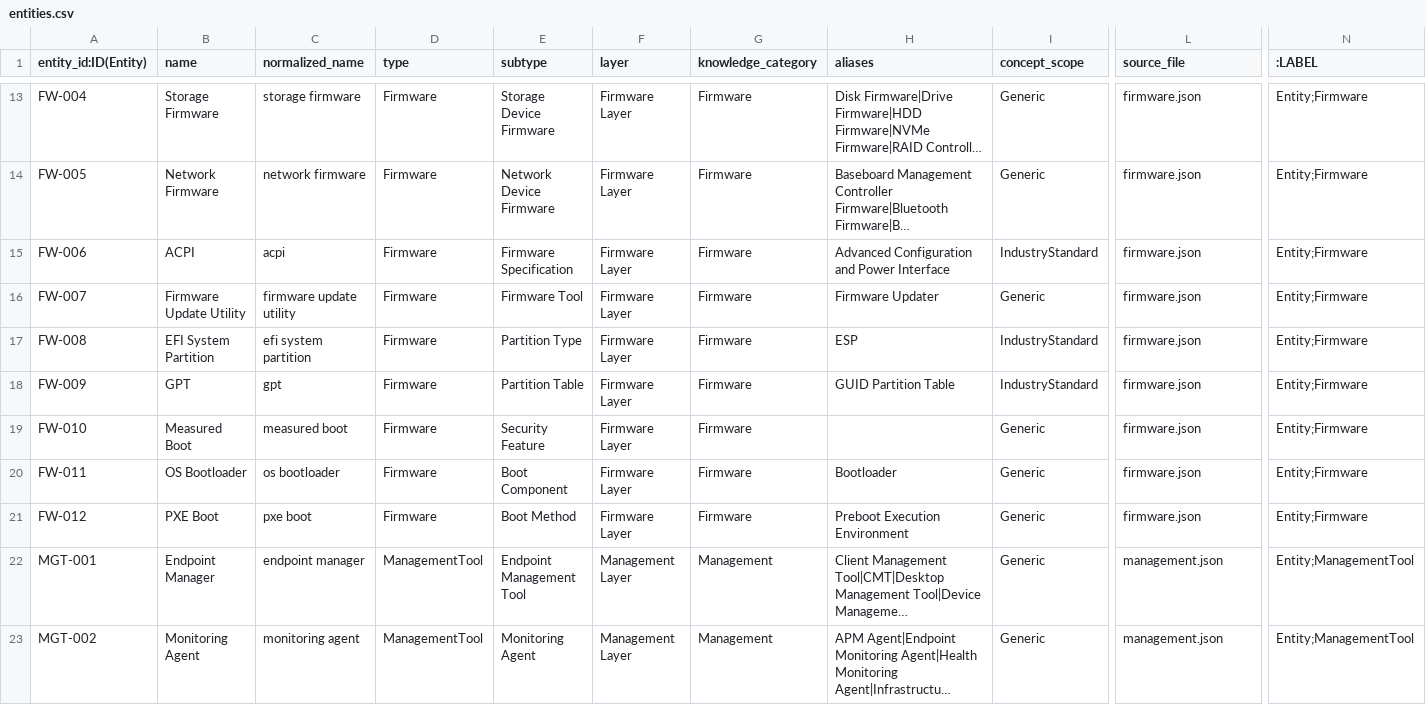
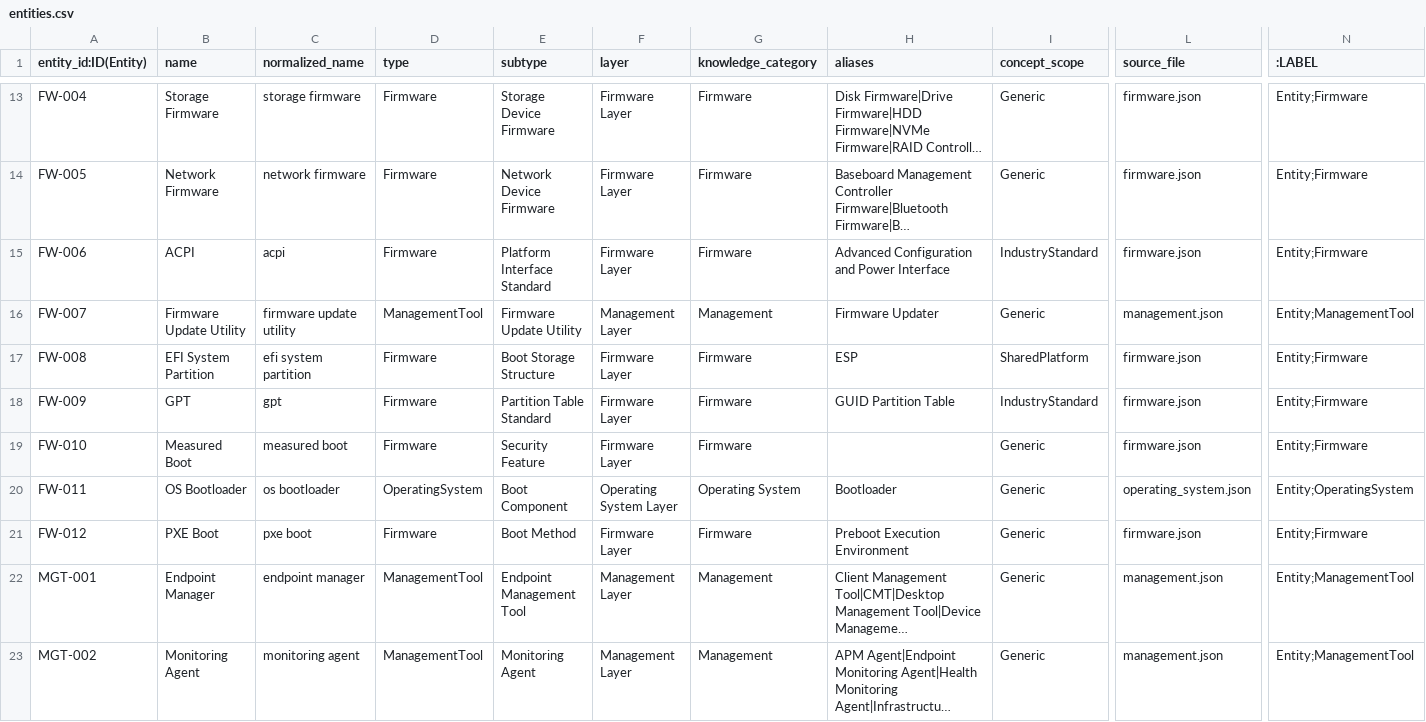
Before and after one commit to Harish-0412/Knowledge-Base, a CSV file: neo4j/import/v1.1-rc2/entities.csv, drawn as a sheet; only a part is shown, gaps mark what is left out; long unchanged cells end in …; the diff covers the shown part only; the diff names each change by its address in the sheet, - before the commit and + after, or states it on an @@ line.

```diff
--- a/neo4j/import/v1.1-rc2/entities.csv
+++ b/neo4j/import/v1.1-rc2/entities.csv
-E15 (subtype): Firmware Specification
+E15 (subtype): Platform Interface Standard
-D16 (type): Firmware
+D16 (type): ManagementTool
-E16 (subtype): Firmware Tool
+E16 (subtype): Firmware Update Utility
-F16 (layer): Firmware Layer
+F16 (layer): Management Layer
-G16 (knowledge_category): Firmware
+G16 (knowledge_category): Management
-L16 (source_file): firmware.json
+L16 (source_file): management.json
-N16 (:LABEL): Entity;Firmware
+N16 (:LABEL): Entity;ManagementTool
-E17 (subtype): Partition Type
+E17 (subtype): Boot Storage Structure
-I17 (concept_scope): IndustryStandard
+I17 (concept_scope): SharedPlatform
-E18 (subtype): Partition Table
+E18 (subtype): Partition Table Standard
-D20 (type): Firmware
+D20 (type): OperatingSystem
-F20 (layer): Firmware Layer
+F20 (layer): Operating System Layer
-G20 (knowledge_category): Firmware
+G20 (knowledge_category): Operating System
-L20 (source_file): firmware.json
+L20 (source_file): operating_system.json
-N20 (:LABEL): Entity;Firmware
+N20 (:LABEL): Entity;OperatingSystem
```
Also changed, not shown: 24 edited cells elsewhere in this file, 50 other files.
